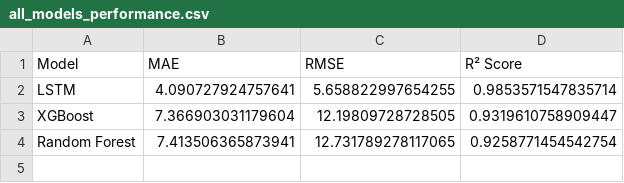
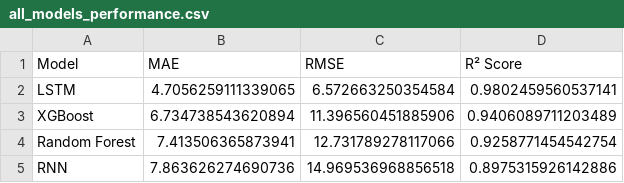
Before and after one commit to nithin282004/Final-Project-Capstone, a CSV file: models/all_models_performance.csv, drawn as a sheet.

```diff
--- a/models/all_models_performance.csv
+++ b/models/all_models_performance.csv
@@ -1,4 +1,5 @@
 Model,MAE,RMSE,R² Score
-LSTM,4.090727924757641,5.658822997654255,0.9853571547835714
-XGBoost,7.366903031179604,12.19809728728505,0.9319610758909447
-Random Forest,7.413506365873941,12.731789278117065,0.9258771454542754
+LSTM,4.7056259111339065,6.572663250354584,0.9802459560537141
+XGBoost,6.734738543620894,11.396560451885906,0.9406089711203489
+Random Forest,7.413506365873941,12.731789278117066,0.9258771454542754
+RNN,7.863626274690736,14.969536968856518,0.8975315926142886
```
Also changed, not shown: 16 other files.
